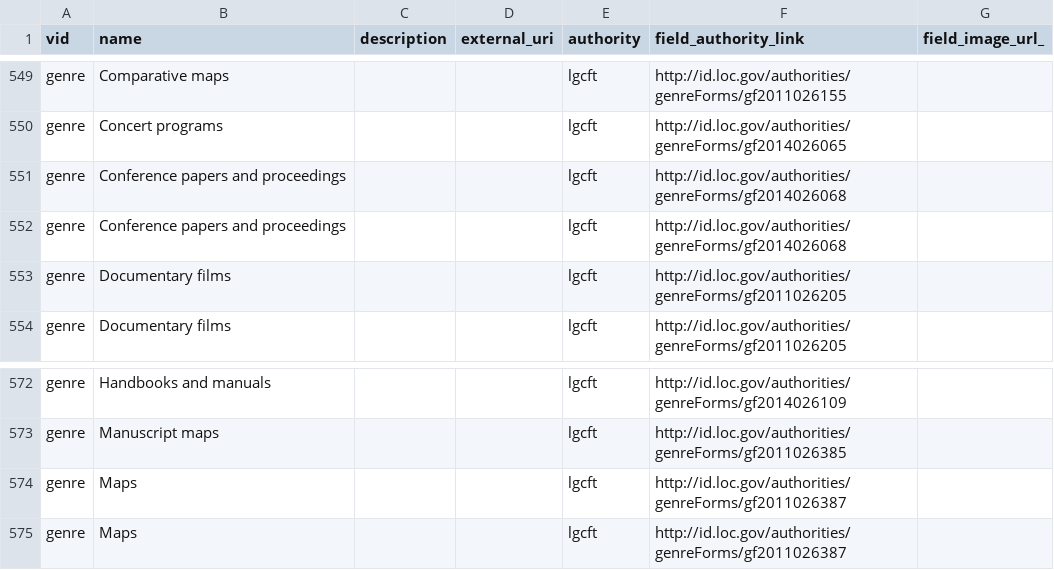
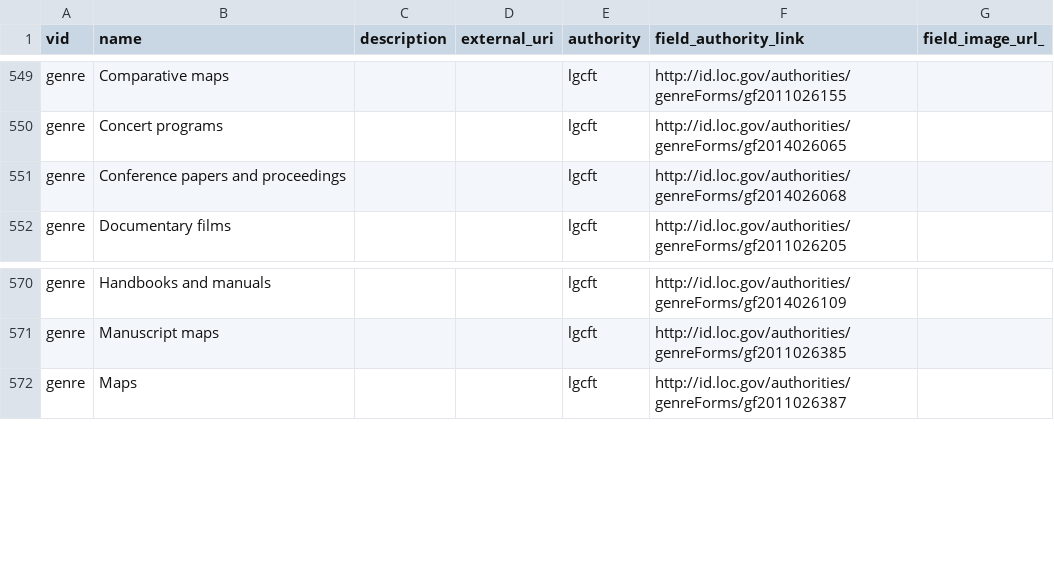
Before and after one commit to yorkulibraries/yudl_defaults, a CSV file: migrate/tags.csv, drawn as a sheet; only a part is shown, gaps mark what is left out; removed rows and columns are numbered as before the commit, all else as after; the diff covers the shown part only; the diff names each change by its address in the sheet, - before the commit and + after, or states it on an @@ line.

Commit message:
Remove duplicates.

```diff
--- a/migrate/tags.csv
+++ b/migrate/tags.csv
-row 552: genre | Conference papers and proceedings |  |  | lgcft | http://id.loc.gov/authorities/genreForms/gf2014026068
-row 553: genre | Documentary films |  |  | lgcft | http://id.loc.gov/authorities/genreForms/gf2011026205
-row 574: genre | Maps |  |  | lgcft | http://id.loc.gov/authorities/genreForms/gf2011026387
```
Also changed, not shown: 2 removed rows and 48 moved rows elsewhere in this file.
